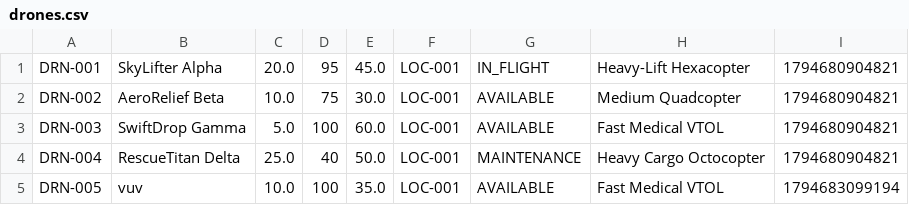
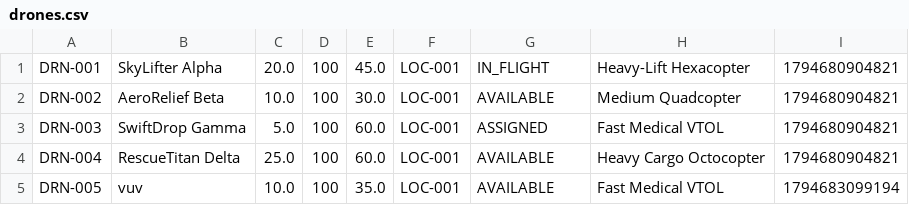
Before and after one commit to aryan7889/Java-Project-for-the-Manging-Drones, a CSV file: backend/data/drones.csv, drawn as a sheet.

```diff
--- a/backend/data/drones.csv
+++ b/backend/data/drones.csv
@@ -1,5 +1,5 @@
-DRN-001,SkyLifter Alpha,20.0,95,45.0,LOC-001,IN_FLIGHT,Heavy-Lift Hexacopter,1794680904821
-DRN-002,AeroRelief Beta,10.0,75,30.0,LOC-001,AVAILABLE,Medium Quadcopter,1794680904821
-DRN-003,SwiftDrop Gamma,5.0,100,60.0,LOC-001,AVAILABLE,Fast Medical VTOL,1794680904821
-DRN-004,RescueTitan Delta,25.0,40,50.0,LOC-001,MAINTENANCE,Heavy Cargo Octocopter,1794680904821
+DRN-001,SkyLifter Alpha,20.0,100,45.0,LOC-001,IN_FLIGHT,Heavy-Lift Hexacopter,1794680904821
+DRN-002,AeroRelief Beta,10.0,100,30.0,LOC-001,AVAILABLE,Medium Quadcopter,1794680904821
+DRN-003,SwiftDrop Gamma,5.0,100,60.0,LOC-001,ASSIGNED,Fast Medical VTOL,1794680904821
+DRN-004,RescueTitan Delta,25.0,100,60.0,LOC-001,AVAILABLE,Heavy Cargo Octocopter,1794680904821
 DRN-005,vuv,10.0,100,35.0,LOC-001,AVAILABLE,Fast Medical VTOL,1794683099194
```
Also changed, not shown: backend/data/deliveries.csv, backend/data/relief_requests.csv, 12 other files.
